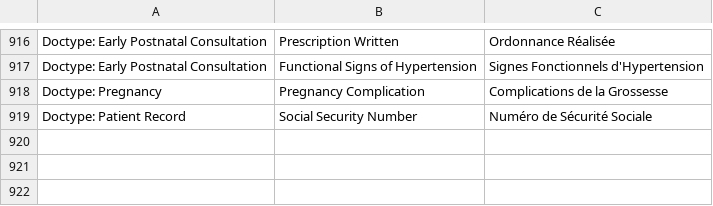
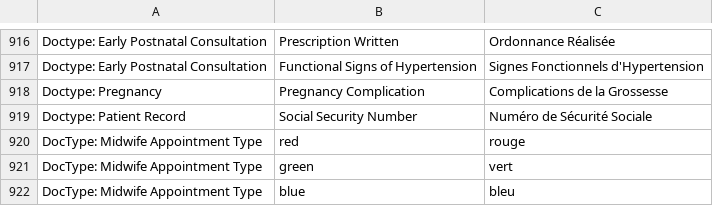
Before and after one commit to dokos-io/maia, a CSV file: maia/translations/fr.csv, drawn as a sheet; only a part is shown, gaps mark what is left out.

Commit message:
Translations update

```diff
--- a/maia/translations/fr.csv
+++ b/maia/translations/fr.csv
@@ -919 +919,4 @@ Doctype: Pregnancy,Pregnancy Complication,Complications de la Grossesse
 Doctype: Patient Record,Social Security Number,Numéro de Sécurité Sociale
+DocType: Midwife Appointment Type,red,rouge
+DocType: Midwife Appointment Type,green,vert
+DocType: Midwife Appointment Type,blue,bleu
```
